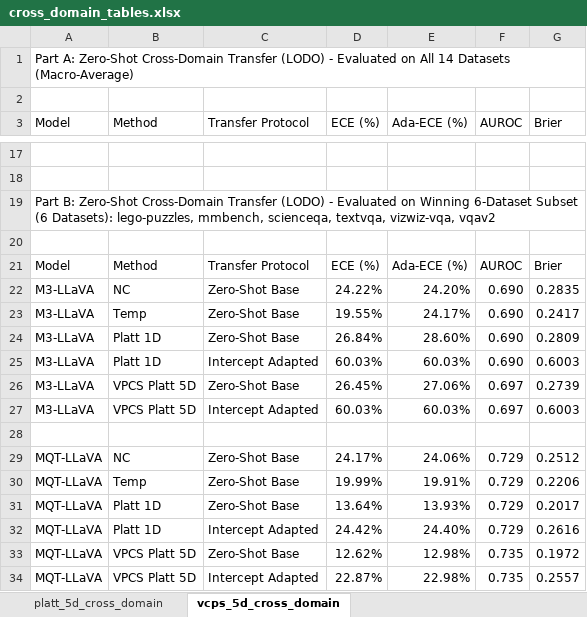
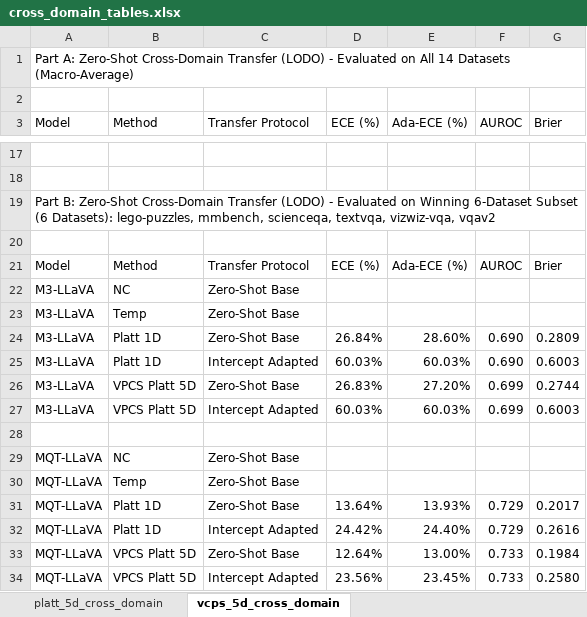
Before and after one commit to pika-droid/trajectory_calibration, an Excel workbook: results/cross_domain_tables.xlsx, sheet vcps_5d_cross_domain, drawn as a sheet; only a part is shown, gaps mark what is left out; values as stored, in another font and other column widths than the file's, no borders; the diff covers the shown part only; the diff names each change by its address in the sheet, - before the commit and + after, or states it on an @@ line.

```diff
--- a/results/cross_domain_tables.xlsx (sheet vcps_5d_cross_domain)
+++ b/results/cross_domain_tables.xlsx (sheet vcps_5d_cross_domain)
-D22 (ECE (%)): 24.22%
+D22 (ECE (%)): (empty)
-E22 (Ada-ECE (%)): 24.20%
+E22 (Ada-ECE (%)): (empty)
-F22:F23 (AUROC): 0.690
+F22:F23 (AUROC): (empty)
-G22 (Brier): 0.2835
+G22 (Brier): (empty)
-D23 (ECE (%)): 19.55%
+D23 (ECE (%)): (empty)
-E23 (Ada-ECE (%)): 24.17%
+E23 (Ada-ECE (%)): (empty)
-G23 (Brier): 0.2417
+G23 (Brier): (empty)
-D26 (ECE (%)): 26.45%
+D26 (ECE (%)): 26.83%
-E26 (Ada-ECE (%)): 27.06%
+E26 (Ada-ECE (%)): 27.20%
-F26:F27 (AUROC): 0.697
+F26:F27 (AUROC): 0.699
-G26 (Brier): 0.2739
+G26 (Brier): 0.2744
-D29 (ECE (%)): 24.17%
+D29 (ECE (%)): (empty)
-E29 (Ada-ECE (%)): 24.06%
+E29 (Ada-ECE (%)): (empty)
-F29:F30 (AUROC): 0.729
+F29:F30 (AUROC): (empty)
-G29 (Brier): 0.2512
+G29 (Brier): (empty)
-D30 (ECE (%)): 19.99%
+D30 (ECE (%)): (empty)
-E30 (Ada-ECE (%)): 19.91%
+E30 (Ada-ECE (%)): (empty)
-G30 (Brier): 0.2206
+G30 (Brier): (empty)
-D33 (ECE (%)): 12.62%
+D33 (ECE (%)): 12.64%
-E33 (Ada-ECE (%)): 12.98%
+E33 (Ada-ECE (%)): 13.00%
-F33:F34 (AUROC): 0.735
+F33:F34 (AUROC): 0.733
-G33 (Brier): 0.1972
+G33 (Brier): 0.1984
-D34 (ECE (%)): 22.87%
+D34 (ECE (%)): 23.56%
-E34 (Ada-ECE (%)): 22.98%
+E34 (Ada-ECE (%)): 23.45%
-G34 (Brier): 0.2557
+G34 (Brier): 0.2580
```
Also changed, not shown: 29 edited cells elsewhere in this sheet, sheet platt_5d_cross_domain, results/calibration_results_m3_llava.xlsx, results/calibration_results_master.xlsx, 7 other files.
